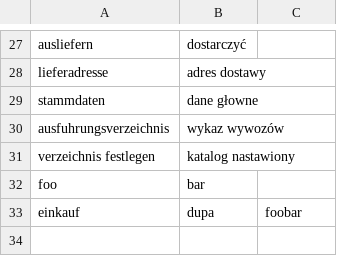
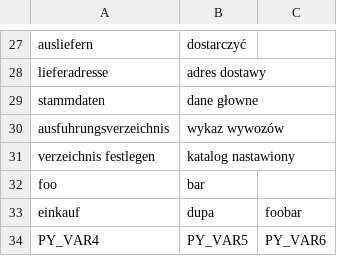
Before and after one commit to halvenas/dictionary_resources, a CSV file: resources.csv, drawn as a sheet; only a part is shown, gaps mark what is left out.

Commit message:
updating file 2020-03-18 13:02:01.721500

```diff
--- a/resources.csv
+++ b/resources.csv
@@ -33 +33,2 @@ foo;bar;
 einkauf;dupa;foobar
+PY_VAR4;PY_VAR5;PY_VAR6
```
